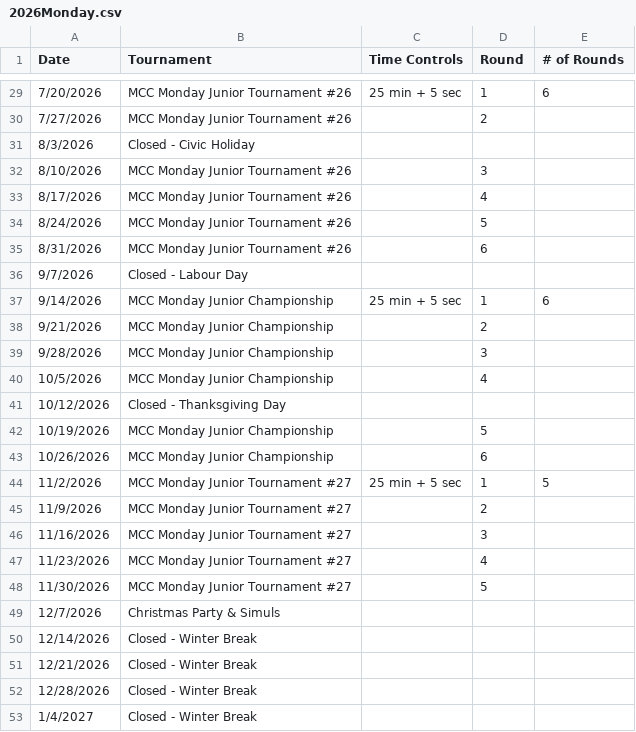
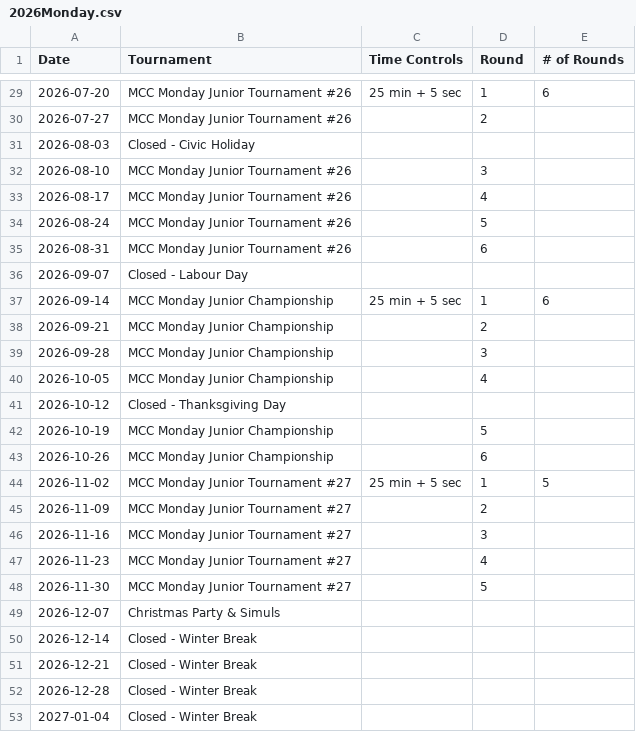
Before and after one commit to JonathanmZhang/mcc-Website, a CSV file: content/pages/schedule/2026Monday.csv, drawn as a sheet; only a part is shown, gaps mark what is left out; the diff covers the shown part only.

```diff
--- a/content/pages/schedule/2026Monday.csv
+++ b/content/pages/schedule/2026Monday.csv
@@ -29,25 +29,25 @@ Date,Tournament,Time Controls,Round,# of Rounds
-7/20/2026,MCC Monday Junior Tournament #26,25 min + 5 sec,1,6
-7/27/2026,MCC Monday Junior Tournament #26, ,2,
-8/3/2026,Closed -  Civic Holiday, , ,
-8/10/2026,MCC Monday Junior Tournament #26, ,3,
-8/17/2026,MCC Monday Junior Tournament #26,,4,
-8/24/2026,MCC Monday Junior Tournament #26,,5,
-8/31/2026,MCC Monday Junior Tournament #26, ,6,
-9/7/2026,Closed - Labour Day,, ,
-9/14/2026,MCC Monday Junior Championship,25 min + 5 sec,1,6
-9/21/2026,MCC Monday Junior Championship, ,2,
-9/28/2026,MCC Monday Junior Championship,,3,
-10/5/2026,MCC Monday Junior Championship,,4,
-10/12/2026,Closed - Thanksgiving Day,, ,
-10/19/2026,MCC Monday Junior Championship, ,5,
-10/26/2026,MCC Monday Junior Championship,,6,
-11/2/2026,MCC Monday Junior Tournament #27,25 min + 5 sec,1,5
-11/9/2026,MCC Monday Junior Tournament #27, ,2,
-11/16/2026,MCC Monday Junior Tournament #27,,3,
-11/23/2026,MCC Monday Junior Tournament #27,,4,
-11/30/2026,MCC Monday Junior Tournament #27,,5,
-12/7/2026,Christmas Party & Simuls,, ,
-12/14/2026,Closed -  Winter Break,, ,
-12/21/2026,Closed -  Winter Break,,,
-12/28/2026,Closed -  Winter Break,,,
-1/4/2027,Closed -  Winter Break,,,
+2026-07-20,MCC Monday Junior Tournament #26,25 min + 5 sec,1,6
+2026-07-27,MCC Monday Junior Tournament #26, ,2,
+2026-08-03,Closed -  Civic Holiday, , ,
+2026-08-10,MCC Monday Junior Tournament #26, ,3,
+2026-08-17,MCC Monday Junior Tournament #26,,4,
+2026-08-24,MCC Monday Junior Tournament #26,,5,
+2026-08-31,MCC Monday Junior Tournament #26, ,6,
+2026-09-07,Closed - Labour Day,, ,
+2026-09-14,MCC Monday Junior Championship,25 min + 5 sec,1,6
+2026-09-21,MCC Monday Junior Championship, ,2,
+2026-09-28,MCC Monday Junior Championship,,3,
+2026-10-05,MCC Monday Junior Championship,,4,
+2026-10-12,Closed - Thanksgiving Day,, ,
+2026-10-19,MCC Monday Junior Championship, ,5,
+2026-10-26,MCC Monday Junior Championship,,6,
+2026-11-02,MCC Monday Junior Tournament #27,25 min + 5 sec,1,5
+2026-11-09,MCC Monday Junior Tournament #27, ,2,
+2026-11-16,MCC Monday Junior Tournament #27,,3,
+2026-11-23,MCC Monday Junior Tournament #27,,4,
+2026-11-30,MCC Monday Junior Tournament #27,,5,
+2026-12-07,Christmas Party & Simuls,, ,
+2026-12-14,Closed -  Winter Break,, ,
+2026-12-21,Closed -  Winter Break,,,
+2026-12-28,Closed -  Winter Break,,,
+2027-01-04,Closed -  Winter Break,,,
```
Also changed, not shown: 27 edited cells elsewhere in this file, content/pages/schedule/2026Friday.csv, content/pages/schedule/2026Wednesday.csv.
